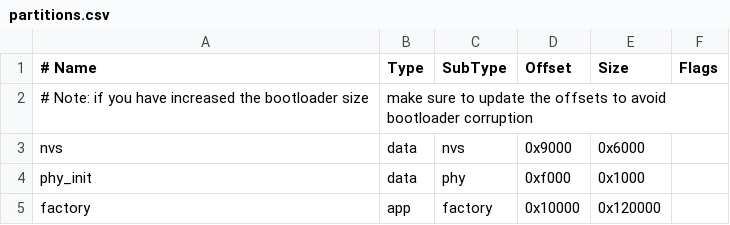
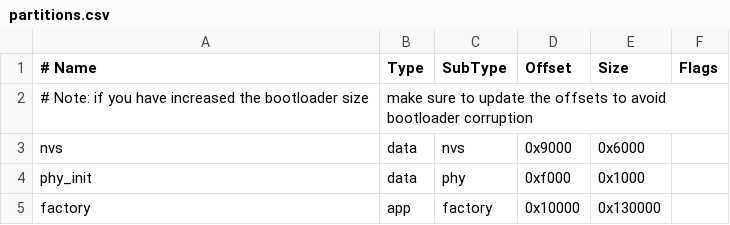
Before and after one commit to andrew867/ESP32ModbusBridge, a CSV file: partitions.csv, drawn as a sheet.

Commit message:
Increase partition size to 0x130000 for more headroom
- Increased factory partition from 0x120000 to 0x130000 (1.1875MB)
- Provides more headroom for future binary growth

```diff
--- a/partitions.csv
+++ b/partitions.csv
@@ -4,2 +4,2 @@ nvs,      data, nvs,     0x9000,  0x6000,
 phy_init, data, phy,     0xf000,  0x1000,
-factory,  app,  factory, 0x10000, 0x120000,
+factory,  app,  factory, 0x10000, 0x130000,
```
